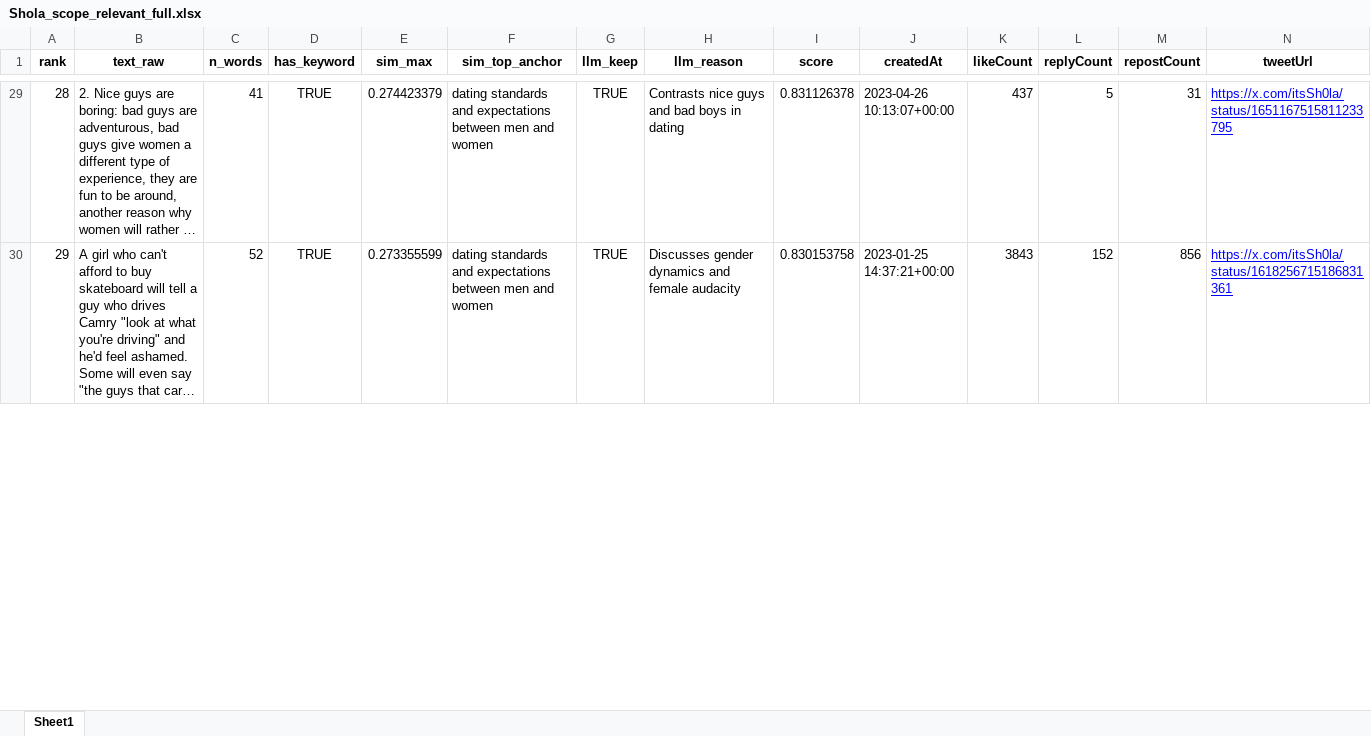
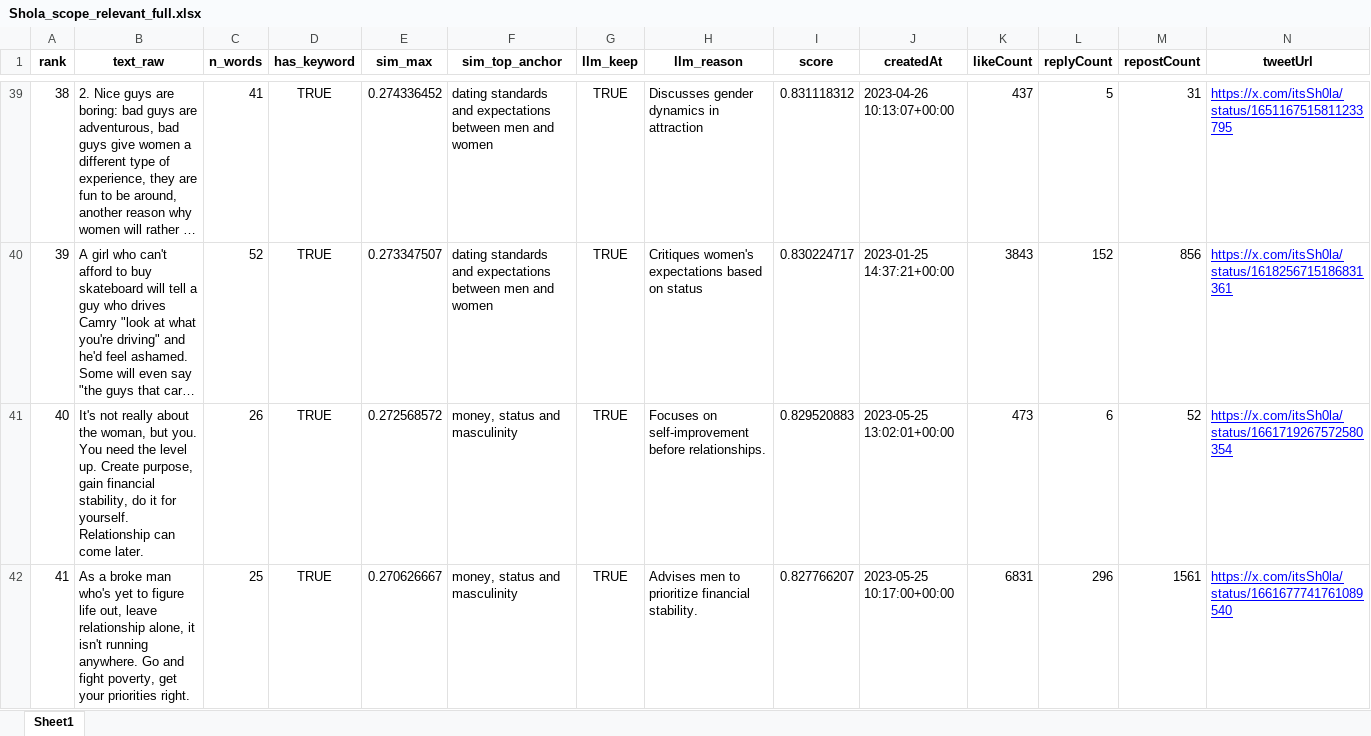
Before and after one commit to dhruv7539/Gates-Manfluencer-Project, an Excel workbook: Scraped Tweets - Nigeria/Shola_scope_relevant_full.xlsx, sheet Sheet1, drawn as a sheet; only a part is shown, gaps mark what is left out; long unchanged cells end in …; values as stored, in another font and other column widths than the file's, no borders; addresses are those after the commit; the diff covers the shown part only; the diff names each change by its address in the sheet, - before the commit and + after, or states it on an @@ line.

```diff
--- a/Scraped Tweets - Nigeria/Shola_scope_relevant_full.xlsx (sheet Sheet1)
+++ b/Scraped Tweets - Nigeria/Shola_scope_relevant_full.xlsx (sheet Sheet1)
@@ column A (rank) renumbered between rows 4 and 140 @@
-E39 (sim_max): 0.274423379
+E39 (sim_max): 0.274336452
-H39 (llm_reason): Contrasts nice guys and bad boys in dating
+H39 (llm_reason): Discusses gender dynamics in attraction
-I39 (score): 0.831126378
+I39 (score): 0.831118312
-E40 (sim_max): 0.273355599
+E40 (sim_max): 0.273347507
-H40 (llm_reason): Discusses gender dynamics and female audacity
+H40 (llm_reason): Critiques women's expectations based on status
-I40 (score): 0.830153758
+I40 (score): 0.830224717
+row 41: 40 | It's not really about the woman, but you. You need the level up. Create purpose, gain financial stability, do it for yourself. Relationship can come later. | 26 | TRUE | 0.272568572 | money, status and masculinity | TRUE | Focuses on self-improvement before relationships. | 0.829520883 | 2023-05-25 13:02:01+00:00 | 473 | 6 | 52 | https://x.com/itsSh0la/status/1661719267572580354
+row 42: 41 | As a broke man who's yet to figure life out, leave relationship alone, it isn't running anywhere. Go and fight poverty, get your priorities right. | 25 | TRUE | 0.270626667 | money, status and masculinity | TRUE | Advises men to prioritize financial stability. | 0.827766207 | 2023-05-25 10:17:00+00:00 | 6831 | 296 | 1561 | https://x.com/itsSh0la/status/1661677741761089540
```
Also changed, not shown: 87 added rows, 6 removed rows and 158 edited cells elsewhere in this sheet, Scraped Tweets - Nigeria/Agba John Doe_scope_relevant_full.xlsx, Scraped Tweets - Nigeria/Deyemi Okanlawon_scope_relevant.xlsx, 7 other files.
